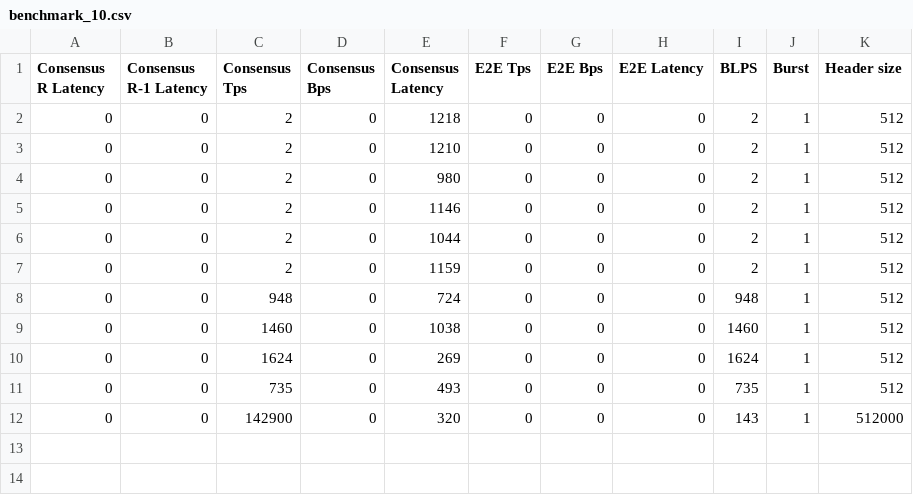
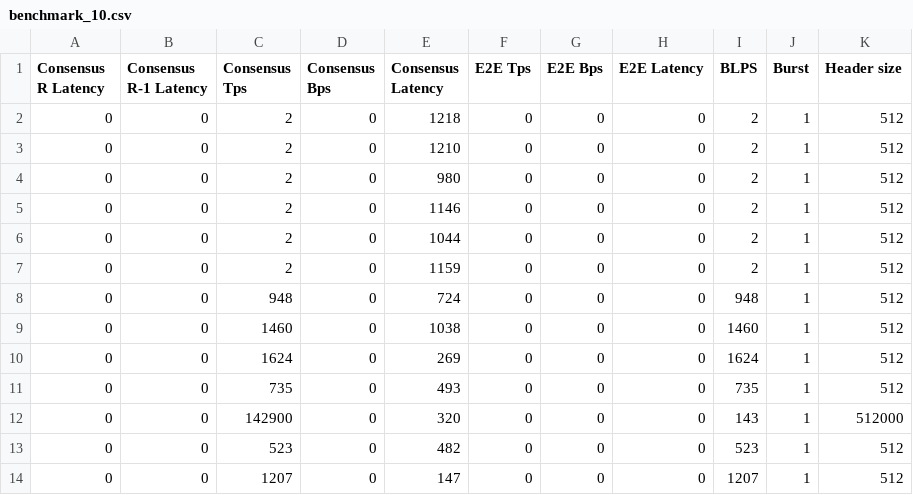
Before and after one commit to qyu100/sf-dag, a CSV file: benchmark/benchmark_10.csv, drawn as a sheet; the diff names each change by its address in the sheet, - before the commit and + after, or states it on an @@ line.

```diff
--- a/benchmark/benchmark_10.csv
+++ b/benchmark/benchmark_10.csv
+row 13: 0 | 0 | 523 | 0 | 482 | 0 | 0 | 0 | 523 | 1 | 512
+row 14: 0 | 0 | 1207 | 0 | 147 | 0 | 0 | 0 | 1207 | 1 | 512
```
Also changed, not shown: 1 other file.
